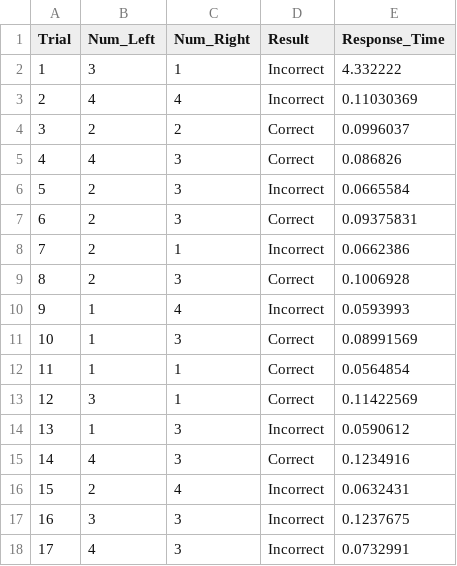
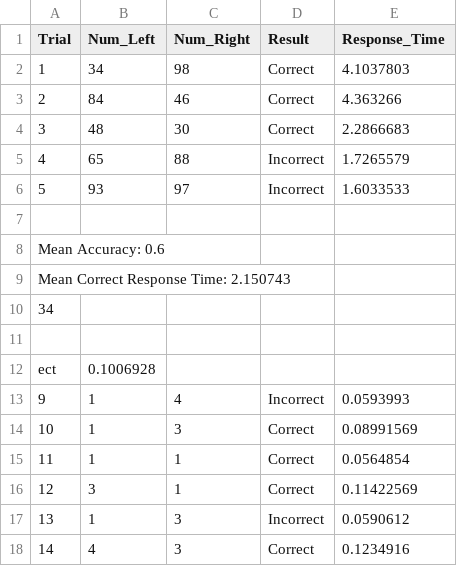
Before and after one commit to altunenes/weber_fechner, a CSV file: participant_1.csv, drawn as a sheet; only a part is shown; the shorter side is filled out with more unchanged rows.

```diff
--- a/participant_1.csv
+++ b/participant_1.csv
@@ -1,10 +1,13 @@
 Trial,Num_Left,Num_Right,Result,Response_Time
-1,3,1,Incorrect,4.332222
-2,4,4,Incorrect,0.11030369
-3,2,2,Correct,0.0996037
-4,4,3,Correct,0.086826
-5,2,3,Incorrect,0.0665584
-6,2,3,Correct,0.09375831
-7,2,1,Incorrect,0.0662386
-8,2,3,Correct,0.1006928
+1,34,98,Correct,4.1037803
+2,84,46,Correct,4.363266
+3,48,30,Correct,2.2866683
+4,65,88,Incorrect,1.7265579
+5,93,97,Incorrect,1.6033533
+
+Mean Accuracy: 0.6
+Mean Correct Response Time: 2.150743
+34
+
+ect,0.1006928
 9,1,4,Incorrect,0.0593993
```
Also changed, not shown: participant_2.csv, 1 other file.
